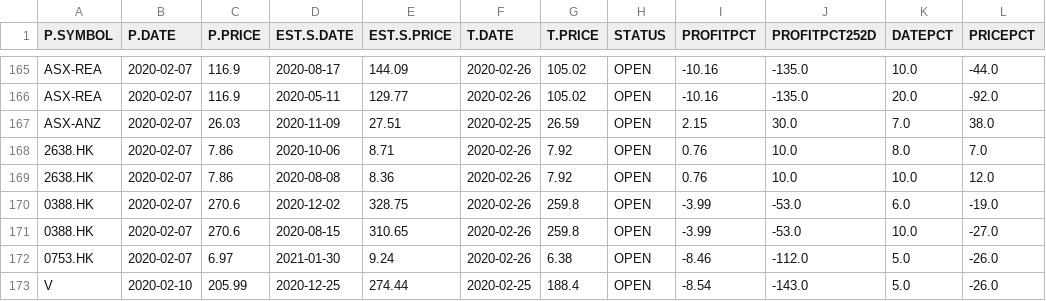
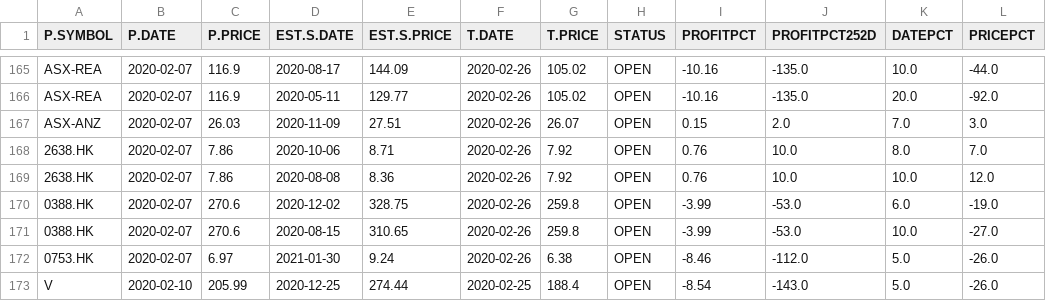
Before and after one commit to DavidTsangHW/AutoStockTradingReport, a CSV file: ATR-2020-02-26.csv, drawn as a sheet; only a part is shown, gaps mark what is left out.

```diff
--- a/ATR-2020-02-26.csv
+++ b/ATR-2020-02-26.csv
@@ -166,3 +166,3 @@ ASX-REA,2020-02-07,116.9,2020-08-17,144.09,2020-02-26,105.02,OPEN,-10.16,-135.0,
 ASX-REA,2020-02-07,116.9,2020-05-11,129.77,2020-02-26,105.02,OPEN,-10.16,-135.0,20.0,-92.0
-ASX-ANZ,2020-02-07,26.03,2020-11-09,27.51,2020-02-25,26.59,OPEN,2.15,30.0,7.0,38.0
+ASX-ANZ,2020-02-07,26.03,2020-11-09,27.51,2020-02-26,26.07,OPEN,0.15,2.0,7.0,3.0
 2638.HK,2020-02-07,7.86,2020-10-06,8.71,2020-02-26,7.92,OPEN,0.76,10.0,8.0,7.0
```
Also changed, not shown: 1 other file.
